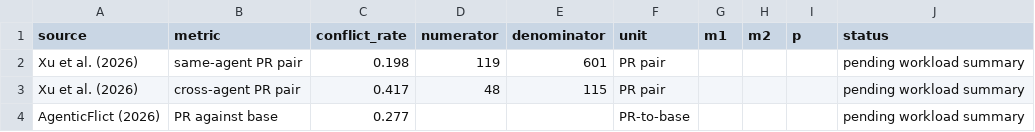
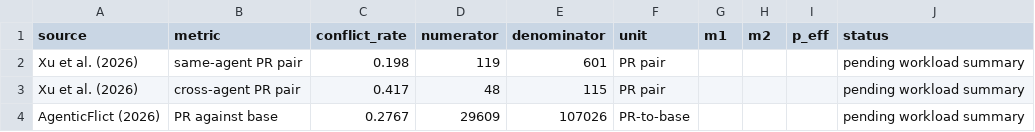
Before and after one commit to stabruriss/bartender-study, a CSV file: analysis/calibration/calibration-results.csv, drawn as a sheet.

```diff
--- a/analysis/calibration/calibration-results.csv
+++ b/analysis/calibration/calibration-results.csv
@@ -1,4 +1,4 @@
-source,metric,conflict_rate,numerator,denominator,unit,m1,m2,p,status
+source,metric,conflict_rate,numerator,denominator,unit,m1,m2,p_eff,status
 Xu et al. (2026),same-agent PR pair,0.198,119,601,PR pair,,,,pending workload summary
 Xu et al. (2026),cross-agent PR pair,0.417,48,115,PR pair,,,,pending workload summary
-AgenticFlict (2026),PR against base,0.277,,,PR-to-base,,,,pending workload summary
+AgenticFlict (2026),PR against base,0.2767,29609,107026,PR-to-base,,,,pending workload summary
```
Also changed, not shown: analysis/calibration/published-rates.csv, 3 other files.
